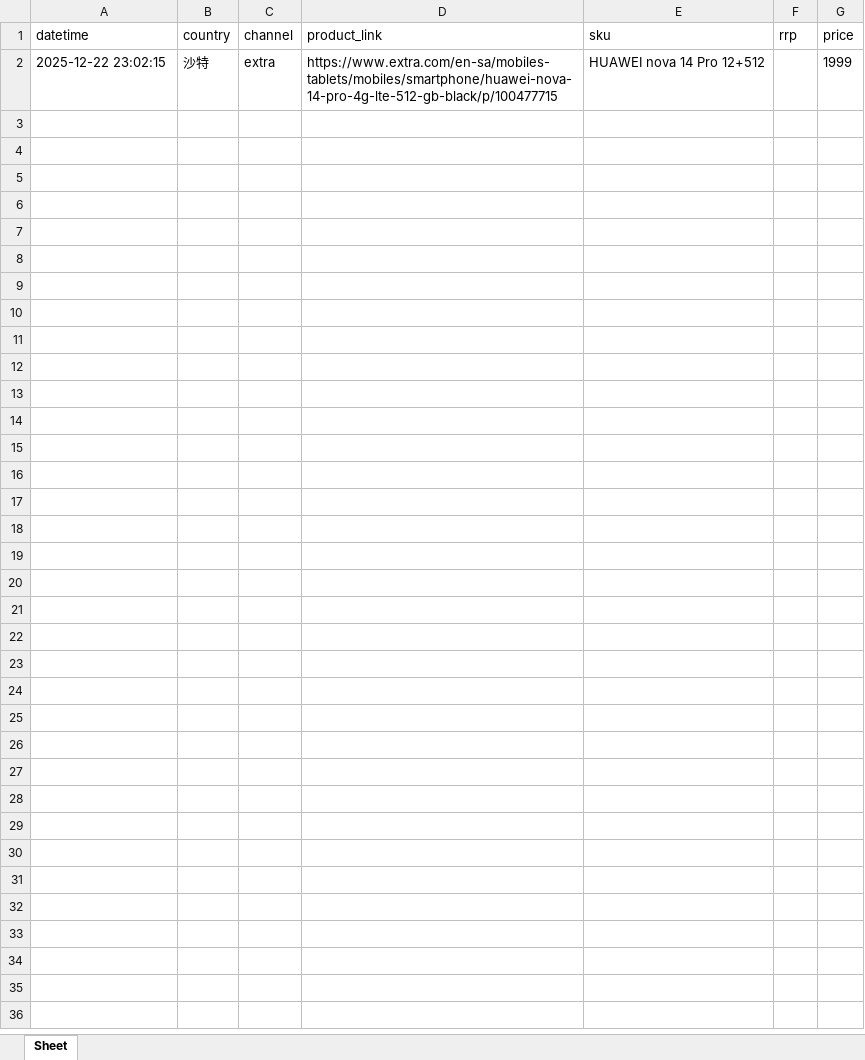
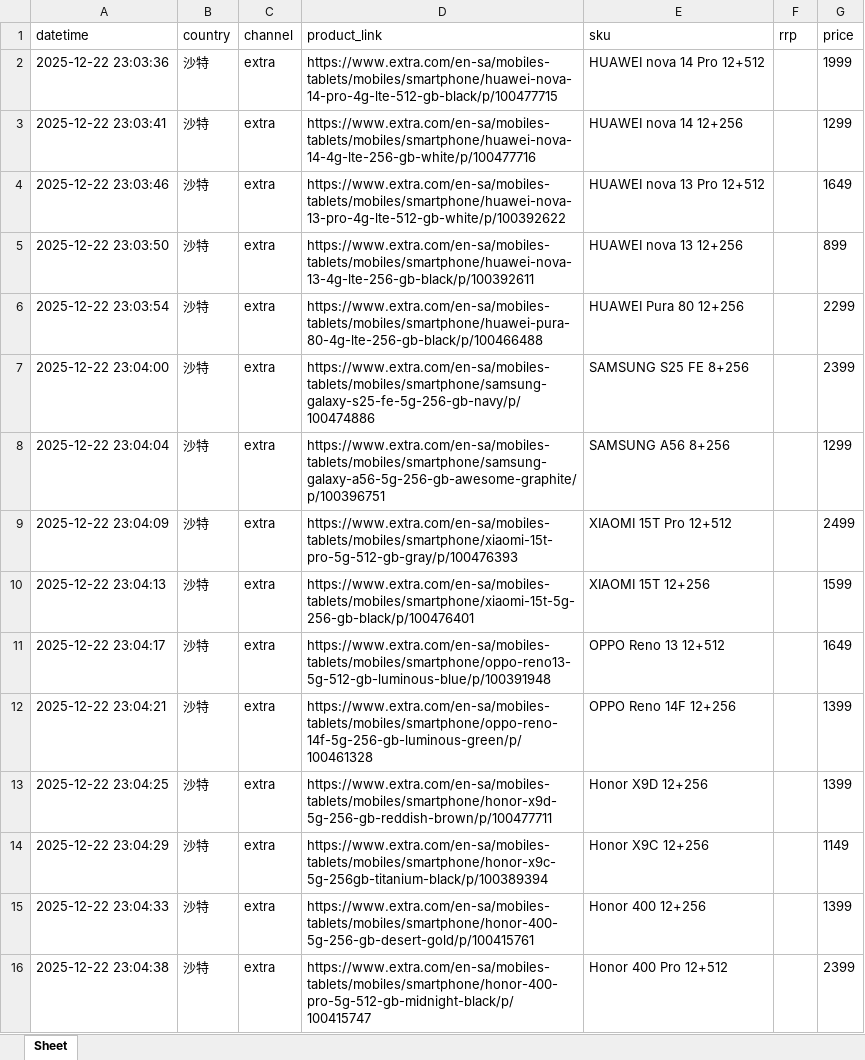
Before and after one commit to seth3838/n8n-res, an Excel workbook: prodinfo/mea/sa/output/res20251222.xlsx, sheet Sheet, drawn as a sheet; values as stored, in another font and other column widths than the file's, no borders; the diff names each change by its address in the sheet, - before the commit and + after, or states it on an @@ line.

Commit message:
Update res20251222.xlsx

```diff
--- a/prodinfo/mea/sa/output/res20251222.xlsx (sheet Sheet)
+++ b/prodinfo/mea/sa/output/res20251222.xlsx (sheet Sheet)
-A2 (datetime): 2025-12-22 23:02:15
+A2 (datetime): 2025-12-22 23:03:36
+row 3: 2025-12-22 23:03:41 | 沙特 | extra | https://www.extra.com/en-sa/mobiles-tablets/mobiles/smartphone/huawei-nova-14-4g-lte-256-gb-white/p/100477716 | HUAWEI nova 14 12+256 |  | 1299
+row 4: 2025-12-22 23:03:46 | 沙特 | extra | https://www.extra.com/en-sa/mobiles-tablets/mobiles/smartphone/huawei-nova-13-pro-4g-lte-512-gb-white/p/100392622 | HUAWEI nova 13 Pro 12+512 |  | 1649
+row 5: 2025-12-22 23:03:50 | 沙特 | extra | https://www.extra.com/en-sa/mobiles-tablets/mobiles/smartphone/huawei-nova-13-4g-lte-256-gb-black/p/100392611 | HUAWEI nova 13 12+256 |  | 899
+row 6: 2025-12-22 23:03:54 | 沙特 | extra | https://www.extra.com/en-sa/mobiles-tablets/mobiles/smartphone/huawei-pura-80-4g-lte-256-gb-black/p/100466488 | HUAWEI Pura 80 12+256 |  | 2299
+row 7: 2025-12-22 23:04:00 | 沙特 | extra | https://www.extra.com/en-sa/mobiles-tablets/mobiles/smartphone/samsung-galaxy-s25-fe-5g-256-gb-navy/p/100474886 | SAMSUNG S25 FE 8+256 |  | 2399
+row 8: 2025-12-22 23:04:04 | 沙特 | extra | https://www.extra.com/en-sa/mobiles-tablets/mobiles/smartphone/samsung-galaxy-a56-5g-256-gb-awesome-graphite/p/100396751 | SAMSUNG A56 8+256 |  | 1299
+row 9: 2025-12-22 23:04:09 | 沙特 | extra | https://www.extra.com/en-sa/mobiles-tablets/mobiles/smartphone/xiaomi-15t-pro-5g-512-gb-gray/p/100476393 | XIAOMI 15T Pro 12+512 |  | 2499
+row 10: 2025-12-22 23:04:13 | 沙特 | extra | https://www.extra.com/en-sa/mobiles-tablets/mobiles/smartphone/xiaomi-15t-5g-256-gb-black/p/100476401 | XIAOMI 15T 12+256 |  | 1599
+row 11: 2025-12-22 23:04:17 | 沙特 | extra | https://www.extra.com/en-sa/mobiles-tablets/mobiles/smartphone/oppo-reno13-5g-512-gb-luminous-blue/p/100391948 | OPPO Reno 13 12+512 |  | 1649
+row 12: 2025-12-22 23:04:21 | 沙特 | extra | https://www.extra.com/en-sa/mobiles-tablets/mobiles/smartphone/oppo-reno-14f-5g-256-gb-luminous-green/p/100461328 | OPPO Reno 14F 12+256 |  | 1399
+row 13: 2025-12-22 23:04:25 | 沙特 | extra | https://www.extra.com/en-sa/mobiles-tablets/mobiles/smartphone/honor-x9d-5g-256-gb-reddish-brown/p/100477711 | Honor X9D 12+256 |  | 1399
+row 14: 2025-12-22 23:04:29 | 沙特 | extra | https://www.extra.com/en-sa/mobiles-tablets/mobiles/smartphone/honor-x9c-5g-256gb-titanium-black/p/100389394 | Honor X9C 12+256 |  | 1149
+row 15: 2025-12-22 23:04:33 | 沙特 | extra | https://www.extra.com/en-sa/mobiles-tablets/mobiles/smartphone/honor-400-5g-256-gb-desert-gold/p/100415761 | Honor 400 12+256 |  | 1399
+row 16: 2025-12-22 23:04:38 | 沙特 | extra | https://www.extra.com/en-sa/mobiles-tablets/mobiles/smartphone/honor-400-pro-5g-512-gb-midnight-black/p/100415747 | Honor 400 Pro 12+512 |  | 2399
```
